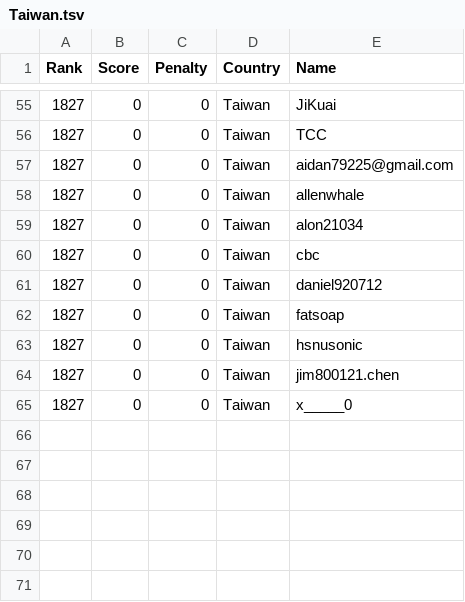
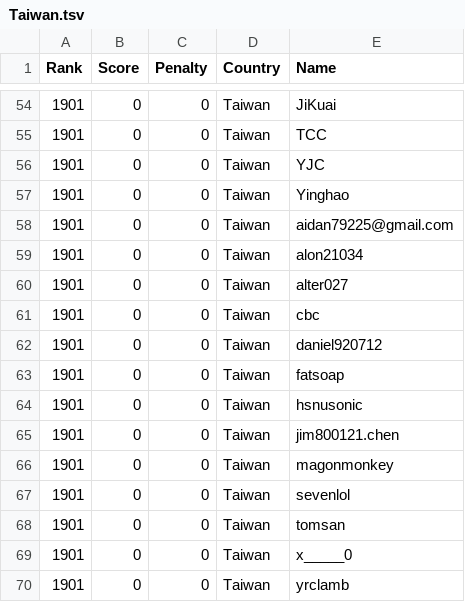
Before and after one commit to Sea-n/GCJ-score, a TSV file: 2020-Round1B/Taiwan.tsv, drawn as a sheet; only a part is shown, gaps mark what is left out; the diff covers the shown part only.

```diff
--- a/2020-Round1B/Taiwan.tsv
+++ b/2020-Round1B/Taiwan.tsv
@@ -55,11 +54,17 @@ Rank	Score	Penalty	Country	Name
-1827	0	0	Taiwan	JiKuai
-1827	0	0	Taiwan	TCC
-1827	0	0	Taiwan	aidan79225@gmail.com
-1827	0	0	Taiwan	allenwhale
-1827	0	0	Taiwan	alon21034
-1827	0	0	Taiwan	cbc
-1827	0	0	Taiwan	daniel920712
-1827	0	0	Taiwan	fatsoap
-1827	0	0	Taiwan	hsnusonic
-1827	0	0	Taiwan	jim800121.chen
-1827	0	0	Taiwan	x_____0
+1901	0	0	Taiwan	JiKuai
+1901	0	0	Taiwan	TCC
+1901	0	0	Taiwan	YJC
+1901	0	0	Taiwan	Yinghao
+1901	0	0	Taiwan	aidan79225@gmail.com
+1901	0	0	Taiwan	alon21034
+1901	0	0	Taiwan	alter027
+1901	0	0	Taiwan	cbc
+1901	0	0	Taiwan	daniel920712
+1901	0	0	Taiwan	fatsoap
+1901	0	0	Taiwan	hsnusonic
+1901	0	0	Taiwan	jim800121.chen
+1901	0	0	Taiwan	magonmonkey
+1901	0	0	Taiwan	sevenlol
+1901	0	0	Taiwan	tomsan
+1901	0	0	Taiwan	x_____0
+1901	0	0	Taiwan	yrclamb
```
Also changed, not shown: 6 added rows, 7 removed rows and 46 edited cells elsewhere in this file, 2020-Round1B/ALL.tsv, 2020-Round1B/China.tsv, 8 other files.
